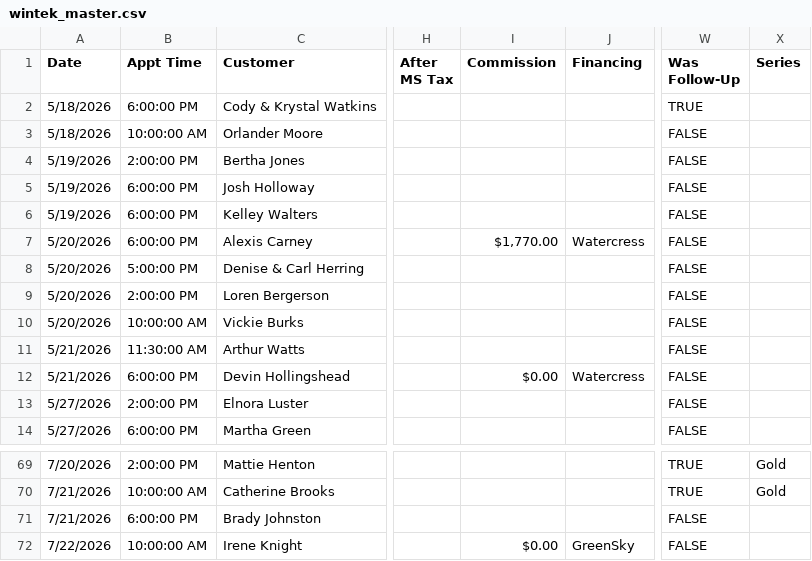
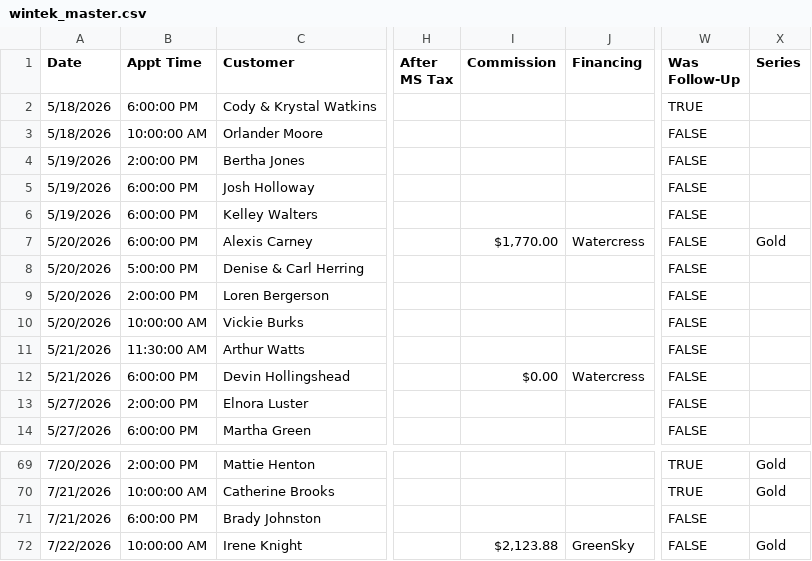
Before and after one commit to acshotsprings/wintek-data, a CSV file: wintek_master.csv, drawn as a sheet; only a part is shown, gaps mark what is left out; the diff names each change by its address in the sheet, - before the commit and + after, or states it on an @@ line.

Commit message:
MASTER export 2026-07-23T16:32:39.518Z

```diff
--- a/wintek_master.csv
+++ b/wintek_master.csv
-X7 (Series): (empty)
+X7 (Series): Gold
-I72 (Commission): $0.00
+I72 (Commission): $2,123.88
-X72 (Series): (empty)
+X72 (Series): Gold
```
